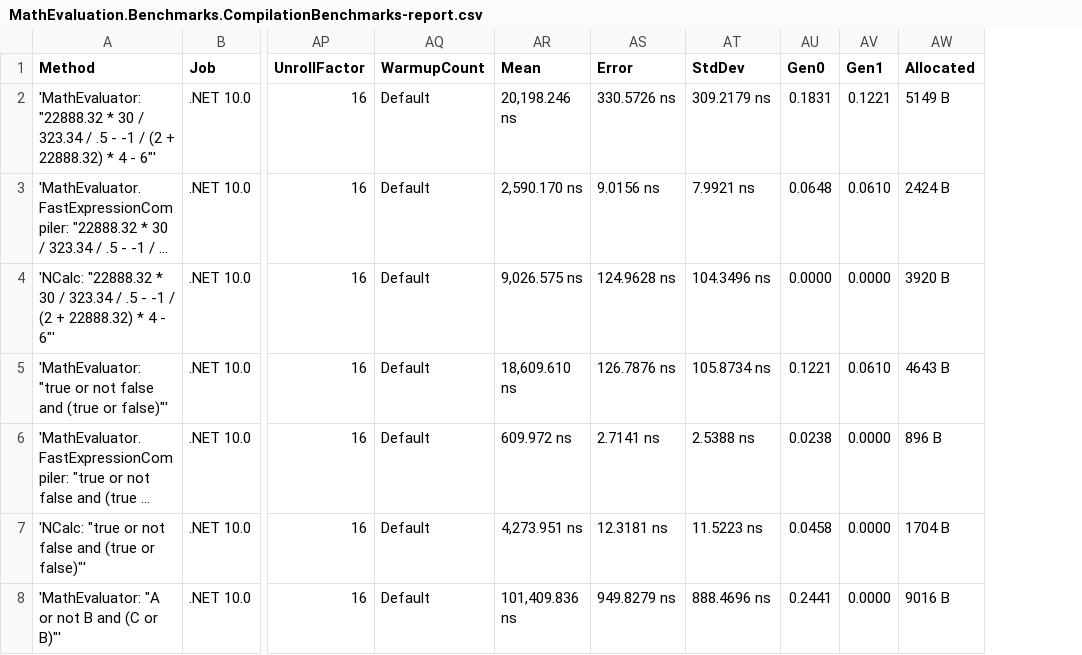
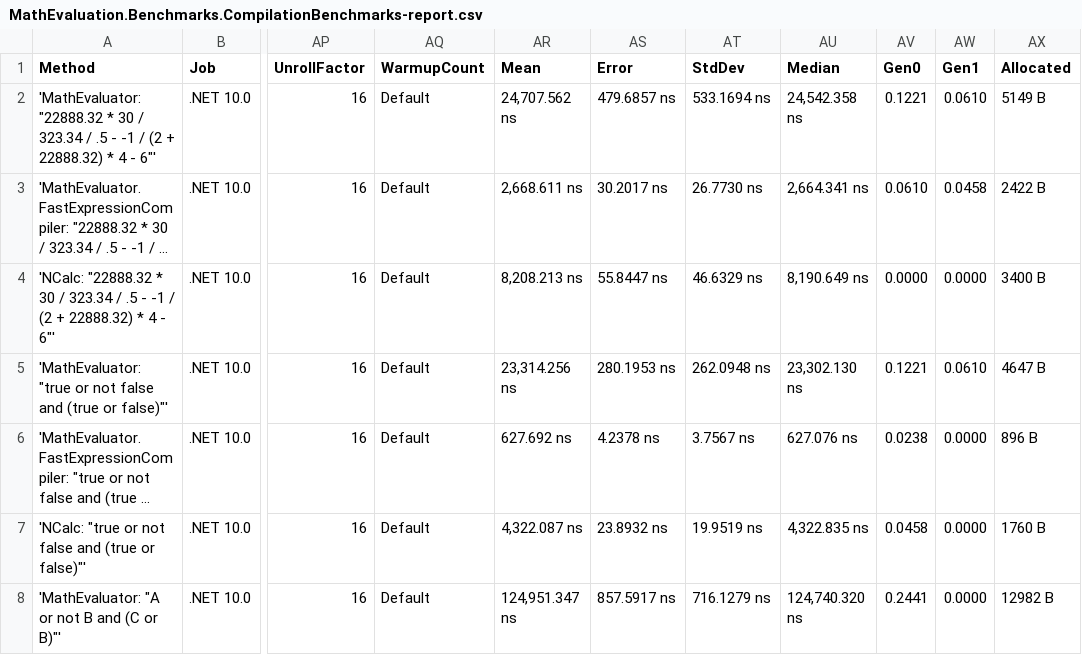
Before and after one commit to AntonovAnton/math.evaluation, a CSV file: BenchmarkDotNet.Artifacts/results/MathEvaluation.Benchmarks.CompilationBenchmarks-report.csv, drawn as a sheet; only a part is shown, gaps mark what is left out; long unchanged cells end in …; addresses are those after the commit; the diff covers the shown part only; the diff names each change by its address in the sheet, - before the commit and + after, or states it on an @@ line.

```diff
--- a/BenchmarkDotNet.Artifacts/results/MathEvaluation.Benchmarks.CompilationBenchmarks-report.csv
+++ b/BenchmarkDotNet.Artifacts/results/MathEvaluation.Benchmarks.CompilationBenchmarks-report.csv
+column AU (Median), rows 2-8: 24,542.358 ns | 2,664.341 ns | 8,190.649 ns | 23,302.130 ns | 627.076 ns | 4,322.835 ns | 124,740.320 ns
-AR2 (Mean): 20,198.246 ns
+AR2 (Mean): 24,707.562 ns
-AS2 (Error): 330.5726 ns
+AS2 (Error): 479.6857 ns
-AT2 (StdDev): 309.2179 ns
+AT2 (StdDev): 533.1694 ns
-AV2 (Gen0): 0.1831
+AV2 (Gen0): 0.1221
-AW2 (Gen1): 0.1221
+AW2 (Gen1): 0.0610
-AR3 (Mean): 2,590.170 ns
+AR3 (Mean): 2,668.611 ns
-AS3 (Error): 9.0156 ns
+AS3 (Error): 30.2017 ns
-AT3 (StdDev): 7.9921 ns
+AT3 (StdDev): 26.7730 ns
-AV3 (Gen0): 0.0648
+AV3 (Gen0): 0.0610
-AW3 (Gen1): 0.0610
+AW3 (Gen1): 0.0458
-AX3 (Allocated): 2424 B
+AX3 (Allocated): 2422 B
-AR4 (Mean): 9,026.575 ns
+AR4 (Mean): 8,208.213 ns
-AS4 (Error): 124.9628 ns
+AS4 (Error): 55.8447 ns
-AT4 (StdDev): 104.3496 ns
+AT4 (StdDev): 46.6329 ns
-AX4 (Allocated): 3920 B
+AX4 (Allocated): 3400 B
-AR5 (Mean): 18,609.610 ns
+AR5 (Mean): 23,314.256 ns
-AS5 (Error): 126.7876 ns
+AS5 (Error): 280.1953 ns
-AT5 (StdDev): 105.8734 ns
+AT5 (StdDev): 262.0948 ns
-AX5 (Allocated): 4643 B
+AX5 (Allocated): 4647 B
-AR6 (Mean): 609.972 ns
+AR6 (Mean): 627.692 ns
-AS6 (Error): 2.7141 ns
+AS6 (Error): 4.2378 ns
-AT6 (StdDev): 2.5388 ns
+AT6 (StdDev): 3.7567 ns
-AR7 (Mean): 4,273.951 ns
+AR7 (Mean): 4,322.087 ns
-AS7 (Error): 12.3181 ns
+AS7 (Error): 23.8932 ns
-AT7 (StdDev): 11.5223 ns
+AT7 (StdDev): 19.9519 ns
-AX7 (Allocated): 1704 B
+AX7 (Allocated): 1760 B
-AR8 (Mean): 101,409.836 ns
+AR8 (Mean): 124,951.347 ns
-AS8 (Error): 949.8279 ns
+AS8 (Error): 857.5917 ns
-AT8 (StdDev): 888.4696 ns
+AT8 (StdDev): 716.1279 ns
-AX8 (Allocated): 9016 B
+AX8 (Allocated): 12982 B
```
Also changed, not shown: 112 edited cells elsewhere in this file, BenchmarkDotNet.Artifacts/results/MathEvaluation.Benchmarks.ComplexNumbersBenchmarks-report.csv, BenchmarkDotNet.Artifacts/results/MathEvaluation.Benchmarks.CompoundingInterestBenchmarks-report.csv, 16 other files.
